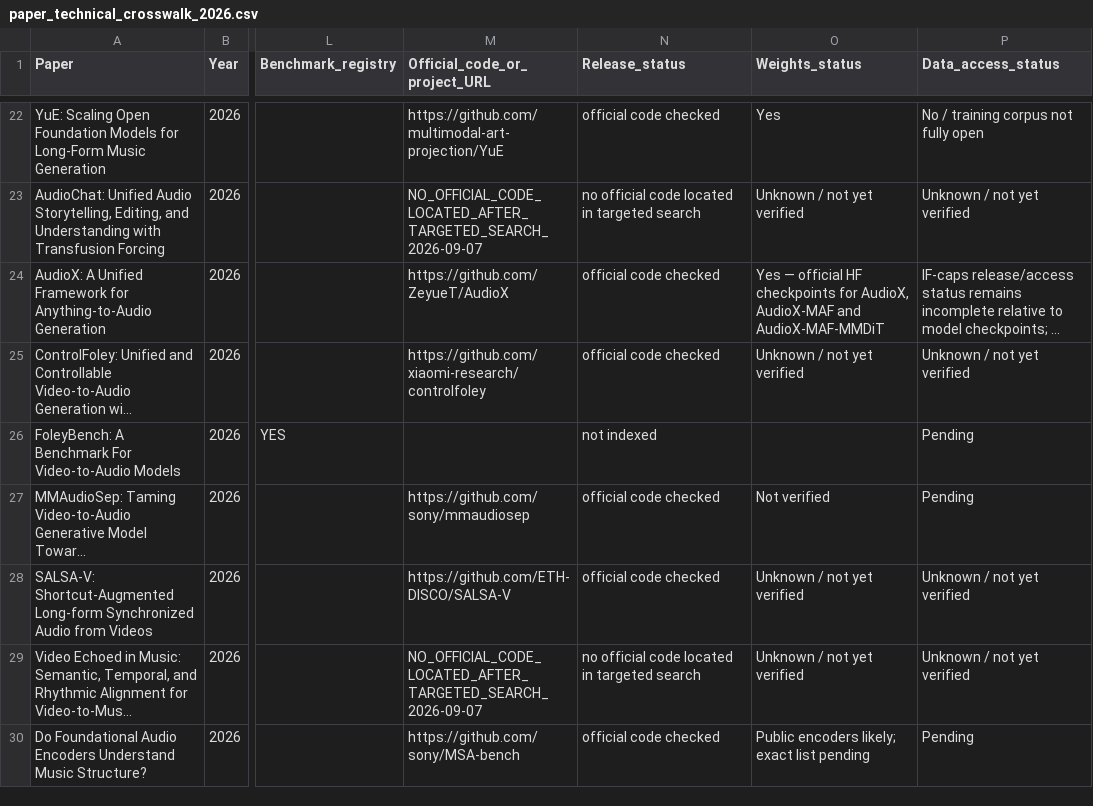
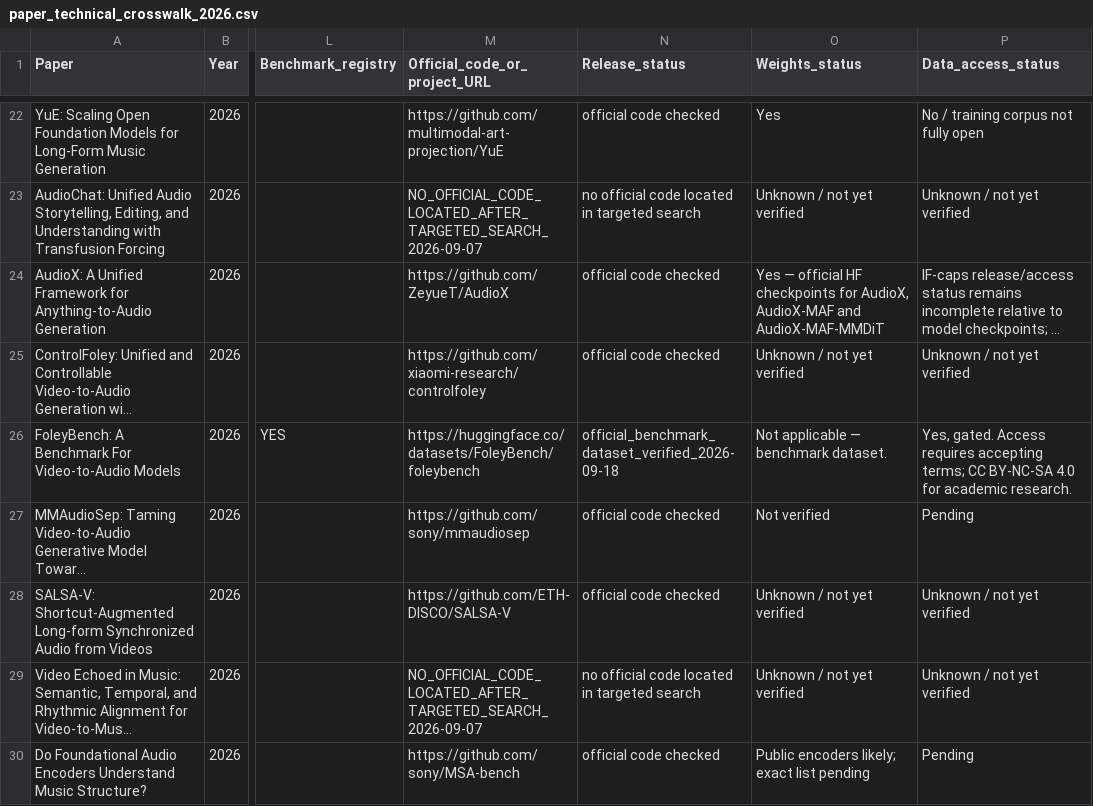
Before and after one commit to zyh123599/music-ai-foundation-model-survey-resources, a CSV file: resources/technical/paper_technical_crosswalk_2026.csv, drawn as a sheet; only a part is shown, gaps mark what is left out; long unchanged cells end in …; the diff names each change by its address in the sheet, - before the commit and + after, or states it on an @@ line.

Commit message:
Add 2026 project-page and benchmark checks

```diff
--- a/resources/technical/paper_technical_crosswalk_2026.csv
+++ b/resources/technical/paper_technical_crosswalk_2026.csv
-M26 (Official_code_or_project_URL): (empty)
+M26 (Official_code_or_project_URL): https://huggingface.co/datasets/FoleyBench/foleybench
-N26 (Release_status): not indexed
+N26 (Release_status): official_benchmark_dataset_verified_2026-09-18
-O26 (Weights_status): (empty)
+O26 (Weights_status): Not applicable — benchmark dataset.
-P26 (Data_access_status): Pending
+P26 (Data_access_status): Yes, gated. Access requires accepting terms; CC BY-NC-SA 4.0 for academic research.
```
